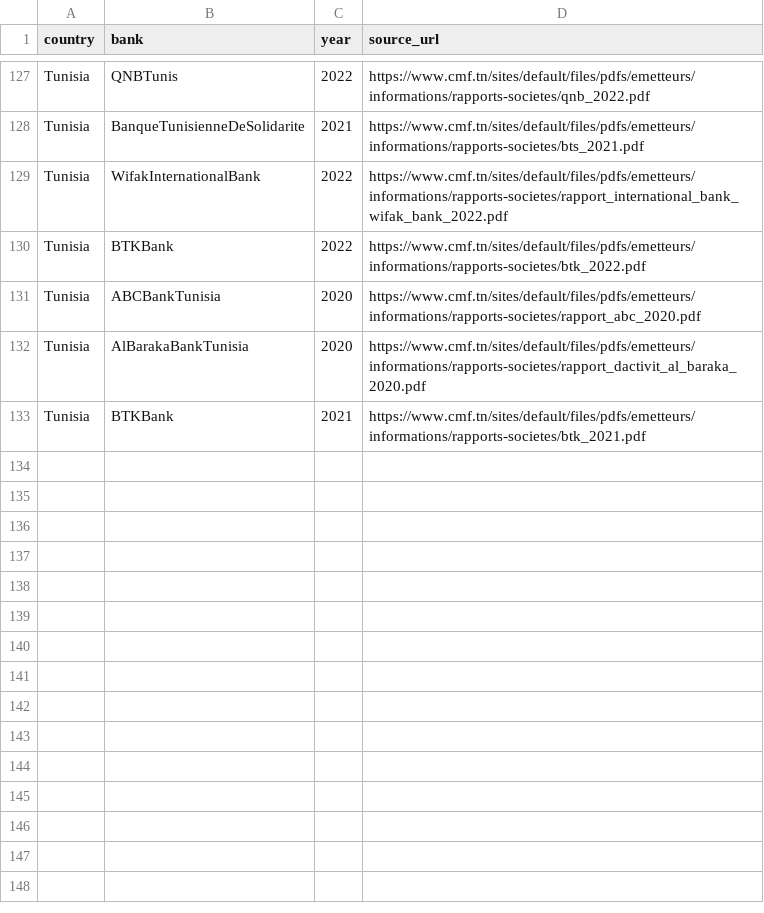
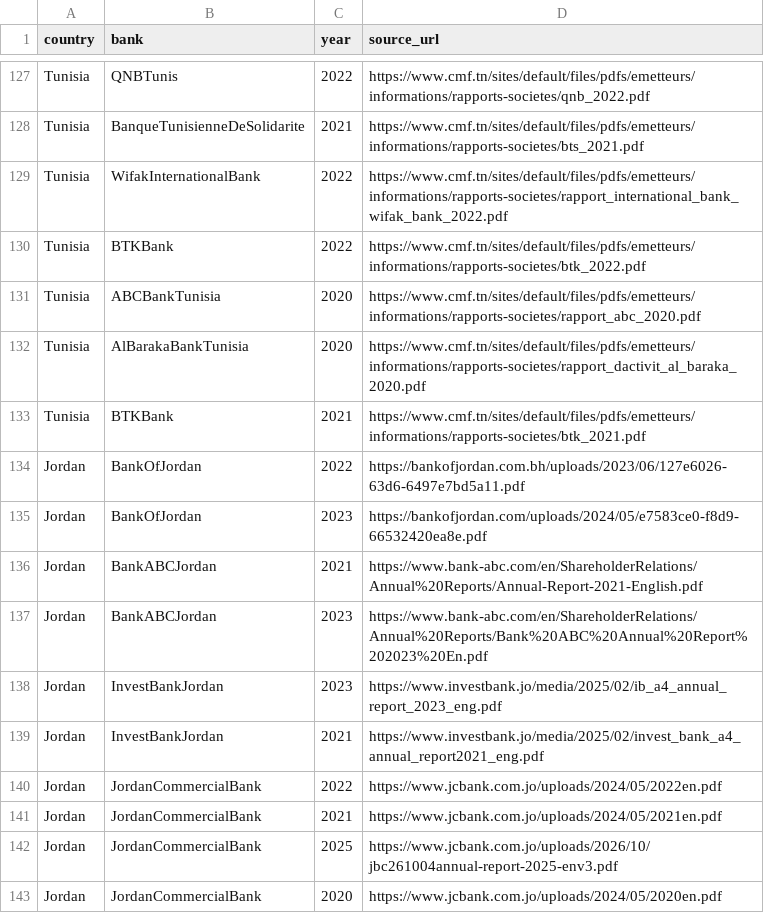
Before and after one commit to Sarahsabry/Saradbm, a CSV file: new_dataset/sources.csv, drawn as a sheet; only a part is shown, gaps mark what is left out.

```diff
--- a/new_dataset/sources.csv
+++ b/new_dataset/sources.csv
@@ -133 +133,11 @@ Tunisia,AlBarakaBankTunisia,2020,https://www.cmf.tn/sites/default/files/pdfs/eme
 Tunisia,BTKBank,2021,https://www.cmf.tn/sites/default/files/pdfs/emetteurs/informations/rapports-societes/btk_2021.pdf
+Jordan,BankOfJordan,2022,https://bankofjordan.com.bh/uploads/2023/06/127e6026-63d6-6497e7bd5a11.pdf
+Jordan,BankOfJordan,2023,https://bankofjordan.com/uploads/2024/05/e7583ce0-f8d9-66532420ea8e.pdf
+Jordan,BankABCJordan,2021,https://www.bank-abc.com/en/ShareholderRelations/Annual%20Reports/Annual-Report-2021-English.pdf
+Jordan,BankABCJordan,2023,https://www.bank-abc.com/en/ShareholderRelations/Annual%20Reports/Bank%20ABC%20Annual%20Report%202023%20En.pdf
+Jordan,InvestBankJordan,2023,https://www.investbank.jo/media/2025/02/ib_a4_annual_report_2023_eng.pdf
+Jordan,InvestBankJordan,2021,https://www.investbank.jo/media/2025/02/invest_bank_a4_annual_report2021_eng.pdf
+Jordan,JordanCommercialBank,2022,https://www.jcbank.com.jo/uploads/2024/05/2022en.pdf
+Jordan,JordanCommercialBank,2021,https://www.jcbank.com.jo/uploads/2024/05/2021en.pdf
+Jordan,JordanCommercialBank,2025,https://www.jcbank.com.jo/uploads/2026/10/jbc261004annual-report-2025-env3.pdf
+Jordan,JordanCommercialBank,2020,https://www.jcbank.com.jo/uploads/2024/05/2020en.pdf
```
Also changed, not shown: 10 other files.
